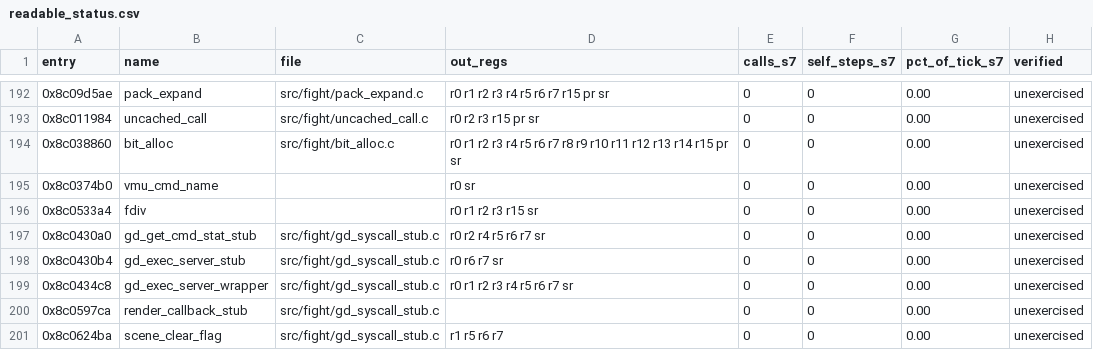
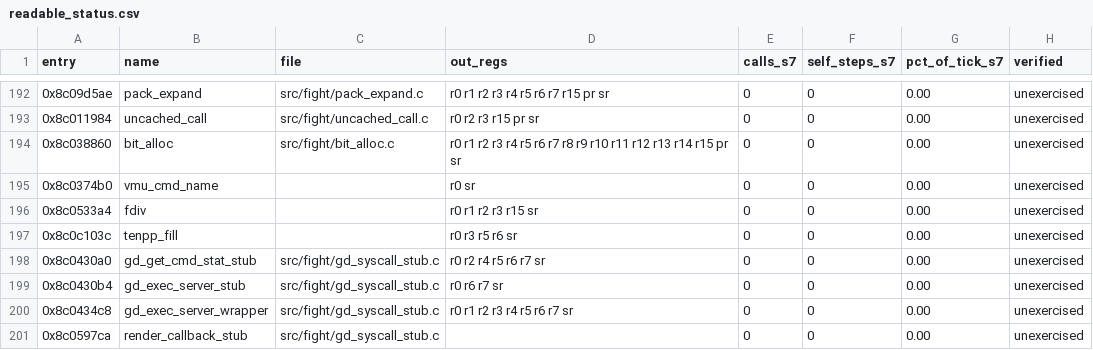
Before and after one commit to celsowm/vf3-decomp, a CSV file: docs/readable_status.csv, drawn as a sheet; only a part is shown, gaps mark what is left out; the shorter side is filled out with more unchanged rows; the diff names each change by its address in the sheet, - before the commit and + after, or states it on an @@ line.

Commit message:
SRP: port 0x8C0C103C tenpp leaf structure filler as readable tenpp_fill
Readable C port src/fight/readable/tenpp_fill.c (72 B), registered as
'tenpp_fill' at 0x0c0c103c.  A call-free leaf that fills a node at r4 - five
0xff bytes at +16..+20, cleared halfwords +22..+30 and +32..+40, cleared
words +44..+60 - and clears the auxiliary cell's word at r5+20, leaving r0 =
0x28 (the last offset), r3 = r4+16, r5 = the widened 0xff (-1) and r6 = 0,
tail-returning through r16; nothing else moves (r4, the stack pointer and SR
untouched).

Proved by tests/tenpp_fill_replay.c (5 differential cases over five node/cell
pointer layouts: generated translation == readable port == readable override,
whole register file, SR/T, exit PC, OOB counter, every RAM byte) and by the
mutation gate (11/11 caught, tests/tenpp_fill_mutations.json).  The oracle
leg closes directly: tests/tenpp_fill_oracle.c (vf3tenppfilloracle) routes
the readable port itself over the per-entry .cases corpus
tenpp_arch_third_cases/f_8c0c103c.cases: 128/128 cases match, whole
37-register file and every byte of the single 0x2000 window.  Ledger row +
docs/readable_status.csv row + docs/re/tenpp_fill.md + AGENTS.md bullet.

```diff
--- a/docs/readable_status.csv
+++ b/docs/readable_status.csv
+row 197: 0x8c0c103c | tenpp_fill |  | r0 r3 r5 r6 sr | 0 | 0 | 0.00 | unexercised
```
Also changed, not shown: docs/decomp_status.csv, 8 other files.
